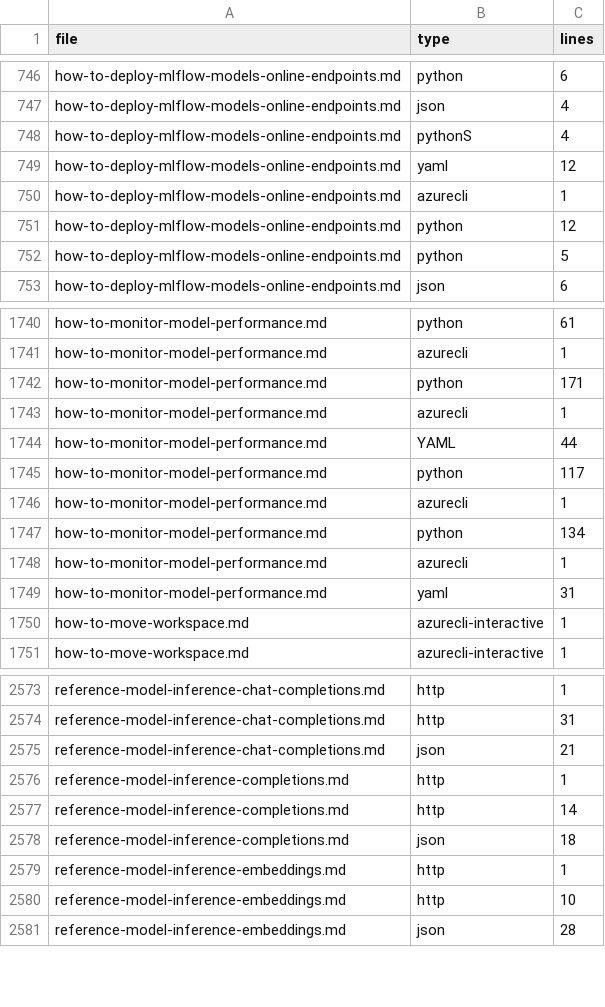
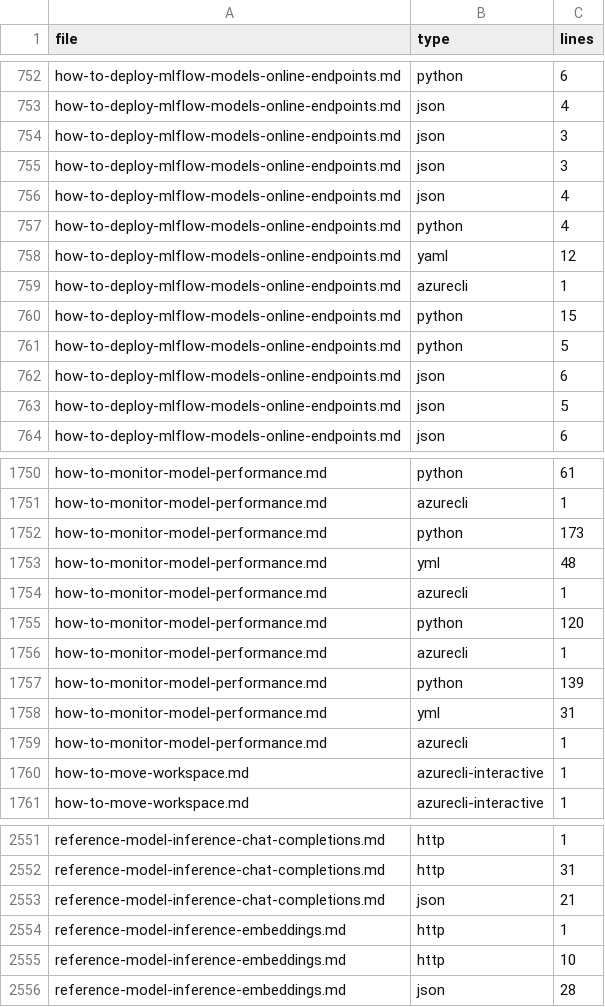
Before and after one commit to sdgilley/learn-tools, a CSV file: code-counts-ml.csv, drawn as a sheet; only a part is shown, gaps mark what is left out; the diff covers the shown part only.

```diff
--- a/code-counts-ml.csv
+++ b/code-counts-ml.csv
@@ -747,7 +753,12 @@ how-to-deploy-mlflow-models-online-endpoints.md,python,6
 how-to-deploy-mlflow-models-online-endpoints.md,json,4
-how-to-deploy-mlflow-models-online-endpoints.md,pythonS,4
+how-to-deploy-mlflow-models-online-endpoints.md,json,3
+how-to-deploy-mlflow-models-online-endpoints.md,json,3
+how-to-deploy-mlflow-models-online-endpoints.md,json,4
+how-to-deploy-mlflow-models-online-endpoints.md,python,4
 how-to-deploy-mlflow-models-online-endpoints.md,yaml,12
 how-to-deploy-mlflow-models-online-endpoints.md,azurecli,1
-how-to-deploy-mlflow-models-online-endpoints.md,python,12
+how-to-deploy-mlflow-models-online-endpoints.md,python,15
 how-to-deploy-mlflow-models-online-endpoints.md,python,5
+how-to-deploy-mlflow-models-online-endpoints.md,json,6
+how-to-deploy-mlflow-models-online-endpoints.md,json,5
 how-to-deploy-mlflow-models-online-endpoints.md,json,6
@@ -1741,10 +1751,10 @@ how-to-monitor-model-performance.md,python,61
 how-to-monitor-model-performance.md,azurecli,1
-how-to-monitor-model-performance.md,python,171
+how-to-monitor-model-performance.md,python,173
+how-to-monitor-model-performance.md,yml,48
 how-to-monitor-model-performance.md,azurecli,1
-how-to-monitor-model-performance.md,YAML,44
-how-to-monitor-model-performance.md,python,117
+how-to-monitor-model-performance.md,python,120
 how-to-monitor-model-performance.md,azurecli,1
-how-to-monitor-model-performance.md,python,134
+how-to-monitor-model-performance.md,python,139
+how-to-monitor-model-performance.md,yml,31
 how-to-monitor-model-performance.md,azurecli,1
-how-to-monitor-model-performance.md,yaml,31
 how-to-move-workspace.md,azurecli-interactive,1
@@ -2575,5 +2553,2 @@ reference-model-inference-chat-completions.md,http,31
 reference-model-inference-chat-completions.md,json,21
-reference-model-inference-completions.md,http,1
-reference-model-inference-completions.md,http,14
-reference-model-inference-completions.md,json,18
 reference-model-inference-embeddings.md,http,1
```
Also changed, not shown: 11 added rows, 38 removed rows, 3 moved rows and 7 edited cells elsewhere in this file, GitHub/code-counts-ml.csv, GitHub/refs-found-ai.csv, 13 other files.
